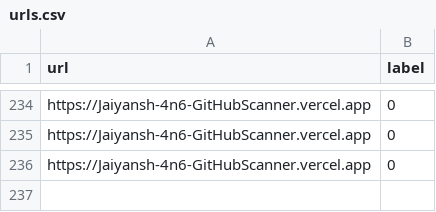
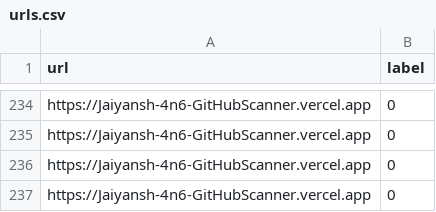
Before and after one commit to NotSoAbhinav/PhishGuard, a CSV file: dataset/urls.csv, drawn as a sheet; only a part is shown, gaps mark what is left out; the diff names each change by its address in the sheet, - before the commit and + after, or states it on an @@ line.

Commit message:
Sync dataset feedback URL [skip ci]

```diff
--- a/dataset/urls.csv
+++ b/dataset/urls.csv
+row 237: https://Jaiyansh-4n6-GitHubScanner.vercel.app | 0
```
